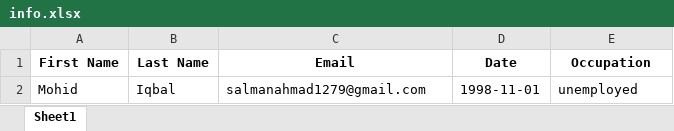
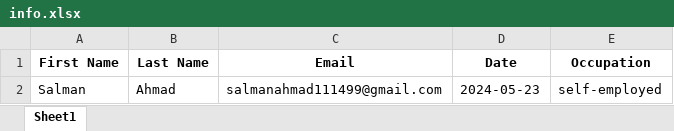
Before and after one commit to ZED149/Python-Flask-Projects, an Excel workbook: Job Application Web App/info.xlsx, sheet Sheet1, drawn as a sheet; values as stored, in another font and other column widths than the file's, no borders; removed rows and columns are numbered as before the commit, all else as after; the diff names each change by its address in the sheet, - before the commit and + after, or states it on an @@ line.

```diff
--- a/Job Application Web App/info.xlsx (sheet Sheet1)
+++ b/Job Application Web App/info.xlsx (sheet Sheet1)
-row 2: Mohid | Iqbal | salmanahmad1279@gmail.com | 1998-11-01 | unemployed
+row 2: Salman | Ahmad | salmanahmad111499@gmail.com | 2024-05-23 | self-employed
```
Also changed, not shown: 15 other files.
